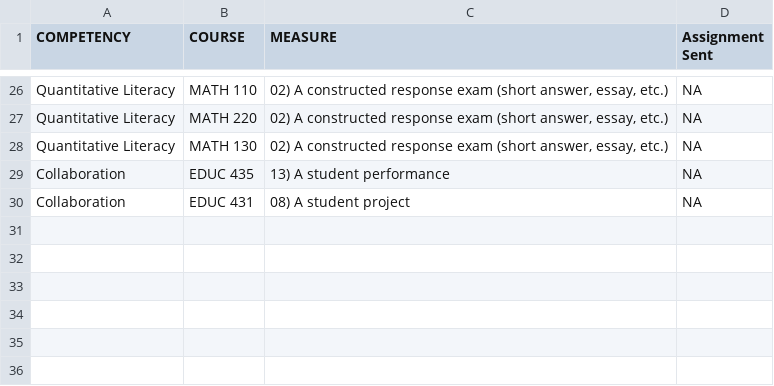
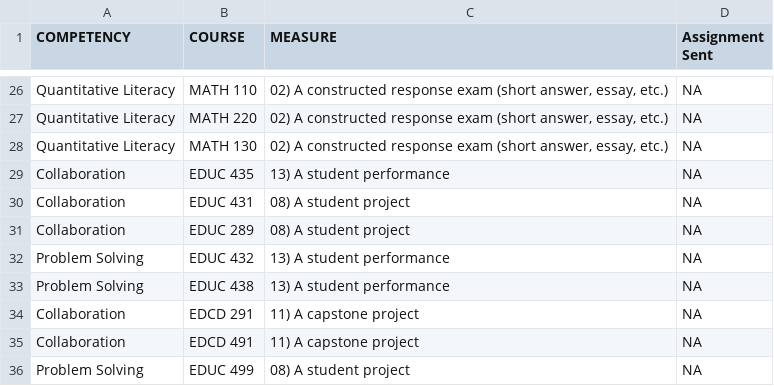
Before and after one commit to WeeBeasties/1801, a CSV file: data/registrations.csv, drawn as a sheet; only a part is shown, gaps mark what is left out.

```diff
--- a/data/registrations.csv
+++ b/data/registrations.csv
@@ -30 +30,7 @@
 "Collaboration","EDUC 431","08) A student project",NA
+"Collaboration","EDUC 289","08) A student project",NA
+"Problem Solving","EDUC 432","13) A student performance",NA
+"Problem Solving","EDUC 438","13) A student performance",NA
+"Collaboration","EDCD 291","11) A capstone project",NA
+"Collaboration","EDCD 491","11) A capstone project",NA
+"Problem Solving","EDUC 499","08) A student project",NA
```
Also changed, not shown: docs/data/registrations.csv, 11 other files.
